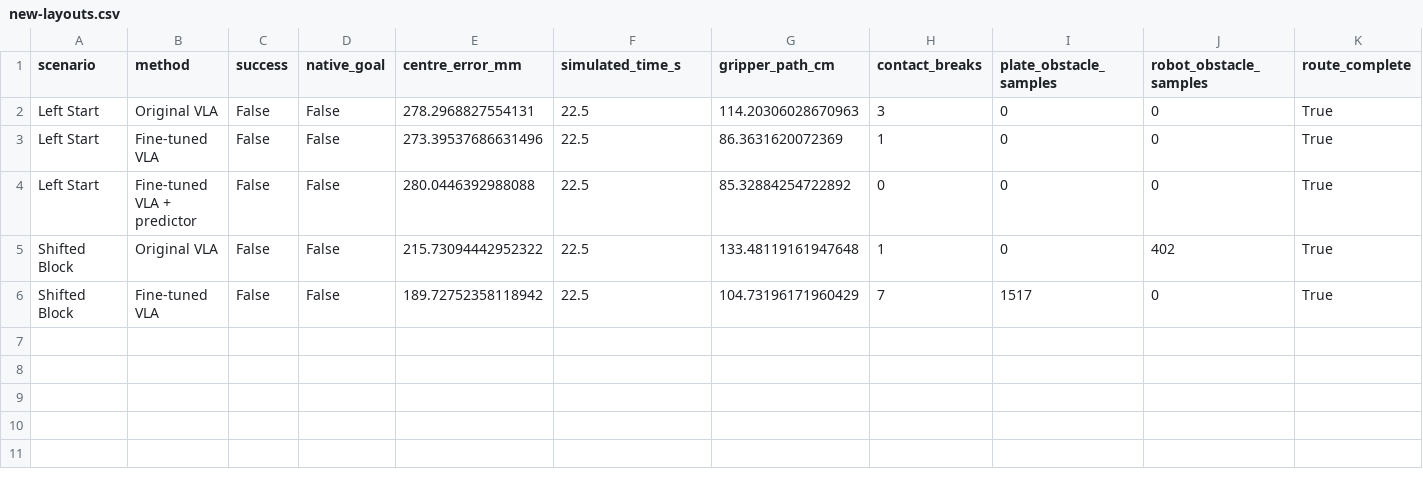
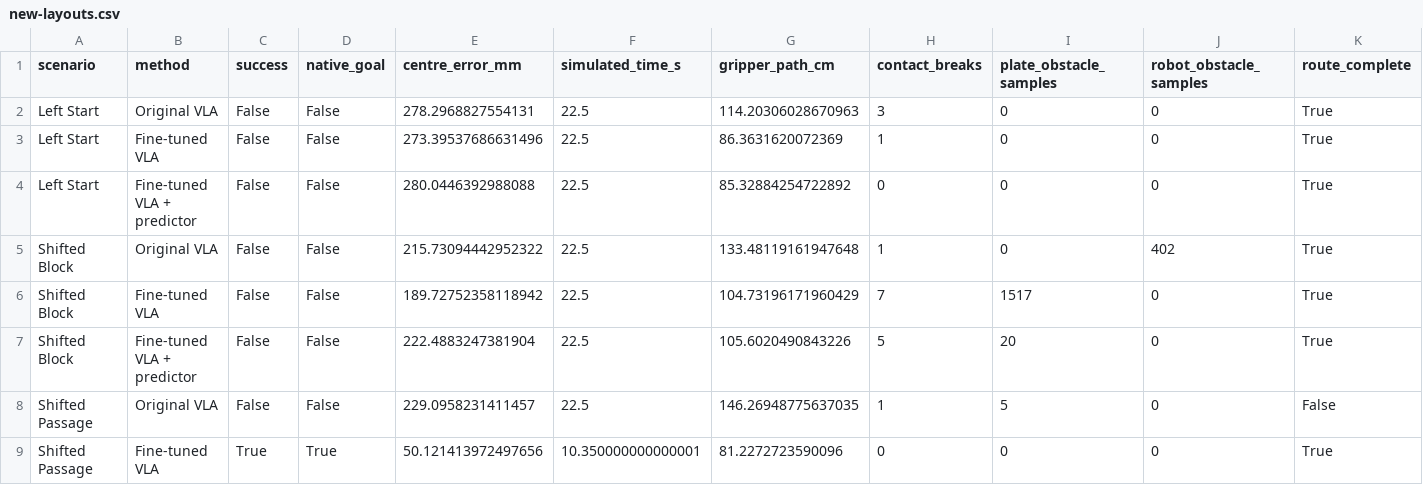
Before and after one commit to enisycn/Humanoid_VLA, a CSV file: results/new-layouts.csv, drawn as a sheet; only a part is shown; rows hold the shown columns only; the diff names each change by its address in the sheet, - before the commit and + after, or states it on an @@ line.

Commit message:
Publish original versus post-trained comparisons and inline videos

```diff
--- a/results/new-layouts.csv
+++ b/results/new-layouts.csv
+row 7: Shifted Block | Fine-tuned VLA + predictor | False | False | 222.4883247381904 | 22.5 | 105.6020490843226 | 5 | 20 | 0 | True
+row 8: Shifted Passage | Original VLA | False | False | 229.0958231411457 | 22.5 | 146.26948775637035 | 1 | 5 | 0 | False
+row 9: Shifted Passage | Fine-tuned VLA | True | True | 50.121413972497656 | 10.350000000000001 | 81.2272723590096 | 0 | 0 | 0 | True
```
Also changed, not shown: results/metrics.csv, 52 other files.
